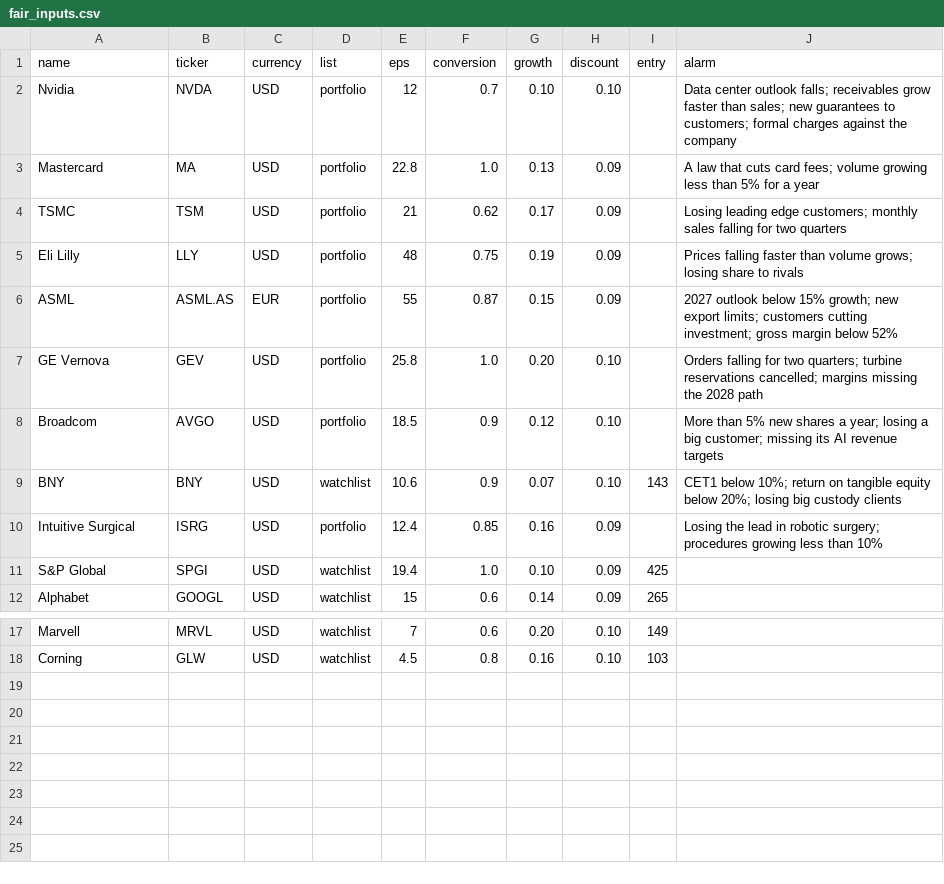
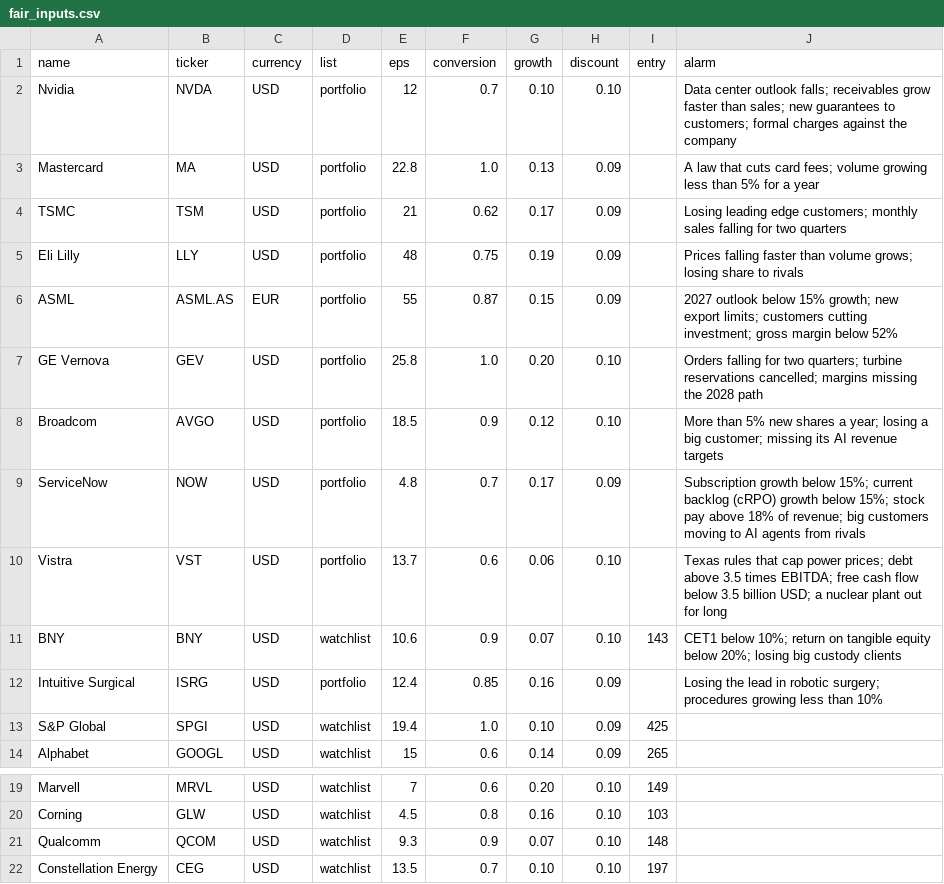
Before and after one commit to josepaulonunes/investment-lab, a CSV file: data/portfolio/fair_inputs.csv, drawn as a sheet; only a part is shown, gaps mark what is left out; the diff names each change by its address in the sheet, - before the commit and + after, or states it on an @@ line.

Commit message:
Move to 60% VWCE and nine stocks

```diff
--- a/data/portfolio/fair_inputs.csv
+++ b/data/portfolio/fair_inputs.csv
+row 9: ServiceNow | NOW | USD | portfolio | 4.8 | 0.7 | 0.17 | 0.09 |  | Subscription growth below 15%; current backlog (cRPO) growth below 15%; stock pay above 18% of revenue; big customers moving to AI agents from rivals
+row 10: Vistra | VST | USD | portfolio | 13.7 | 0.6 | 0.06 | 0.10 |  | Texas rules that cap power prices; debt above 3.5 times EBITDA; free cash flow below 3.5 billion USD; a nuclear plant out for long
+row 21: Qualcomm | QCOM | USD | watchlist | 9.3 | 0.9 | 0.07 | 0.10 | 148
+row 22: Constellation Energy | CEG | USD | watchlist | 13.5 | 0.7 | 0.10 | 0.10 | 197
```
Also changed, not shown: data/future/universe.csv, data/portfolio/products.csv, 1 other file.
